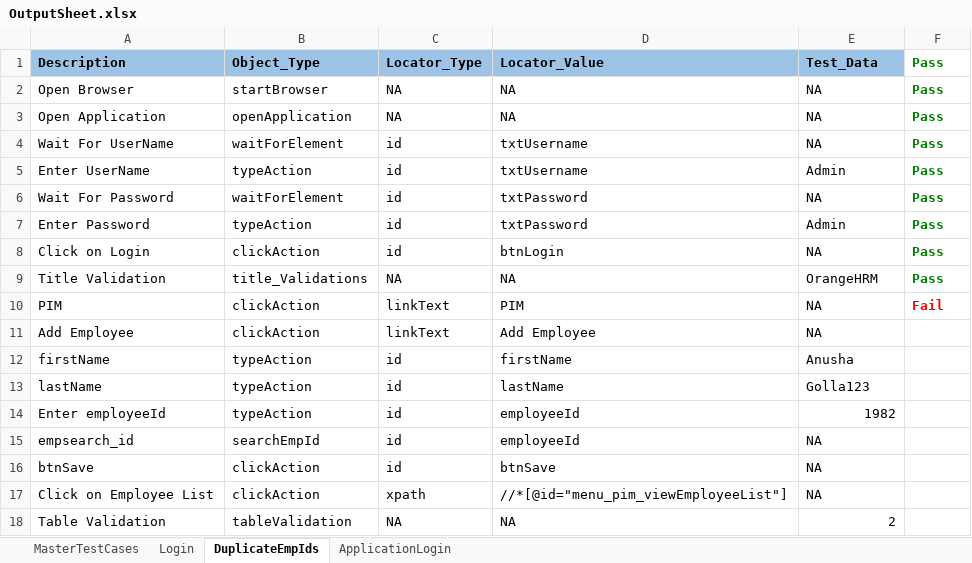
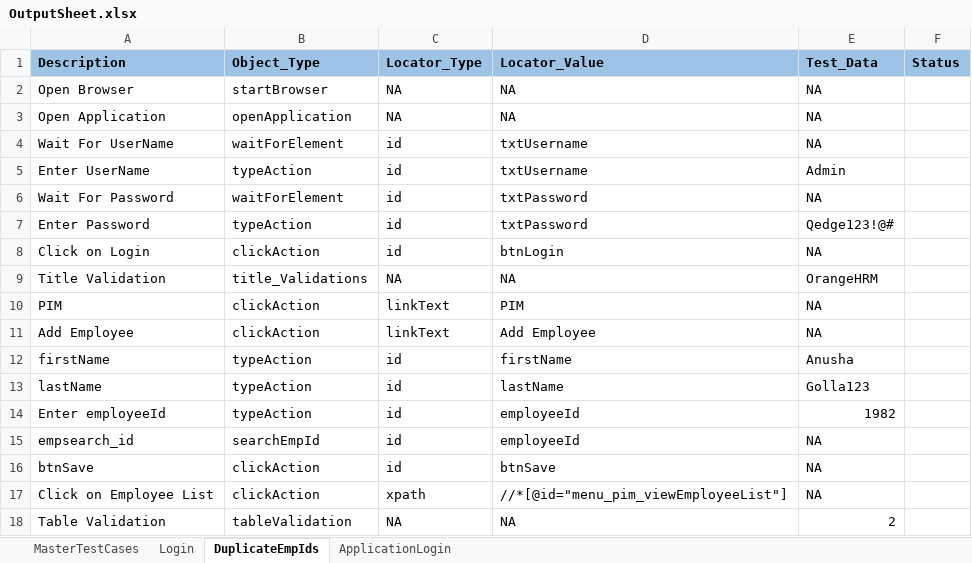
Before and after one commit to GollaUsha/NewHRM1, an Excel workbook: MavenProject1/TestOutput/OutputSheet.xlsx, sheet DuplicateEmpIds, drawn as a sheet; values as stored, in another font and other column widths than the file's, no borders; the diff names each change by its address in the sheet, - before the commit and + after, or states it on an @@ line.

```diff
--- a/MavenProject1/TestOutput/OutputSheet.xlsx (sheet DuplicateEmpIds)
+++ b/MavenProject1/TestOutput/OutputSheet.xlsx (sheet DuplicateEmpIds)
-F1: Pass
+F1: Status
@@ F1 fill: none → #9DC3E6, text colour: #008000 → black @@
-F2:F9 (Status): Pass
+F2:F9 (Status): (empty)
-E7 (Test_Data): Admin
+E7 (Test_Data): Qedge123!@#
-F10 (Status): Fail
+F10 (Status): (empty)
```
Also changed, not shown: sheet ApplicationLogin, sheet MasterTestCases, sheet Login, MavenProject1/TestInput/InputSheet.xlsx, 1 other file.
